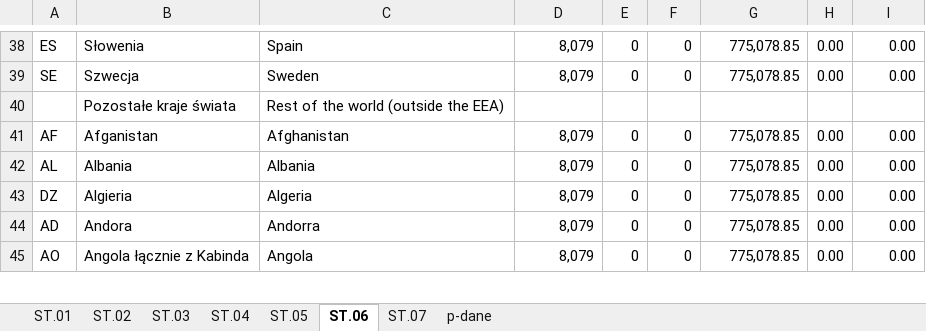
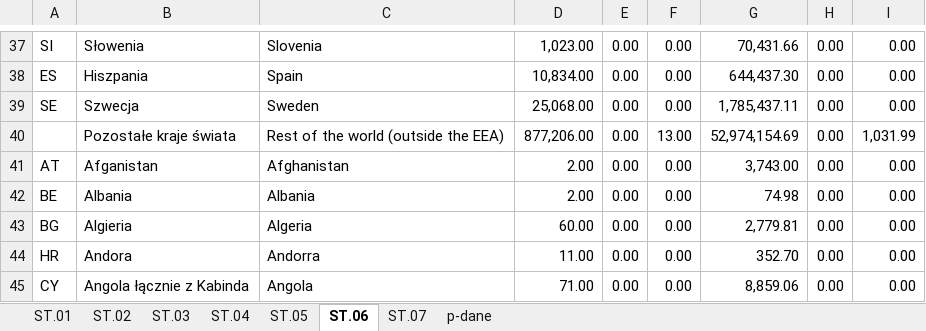
Before and after one commit to kanies89/nbp_automate, an Excel workbook: Example/Filled/AR1 - Q2.2023.xlsx, sheet ST.06, drawn as a sheet; only a part is shown, gaps mark what is left out; values as stored, in another font and other column widths than the file's, no cell formats; addresses are those after the commit; the diff covers the shown part only; the diff names each change by its address in the sheet, - before the commit and + after, or states it on an @@ line.

```diff
--- a/Example/Filled/AR1 - Q2.2023.xlsx (sheet ST.06)
+++ b/Example/Filled/AR1 - Q2.2023.xlsx (sheet ST.06)
-A37: ES
+A37: SI
-C37: Spain
+C37: Slovenia
-D37: 8,079
+D37: 1,023.00
-E37: 0
+E37: 0.00
-F37: 0
+F37: 0.00
-G37: 775,078.85
+G37: 70,431.66
+row 38: ES | Hiszpania | Spain | 10,834.00 | 0.00 | 0.00 | 644,437.30 | 0.00 | 0.00
-D39: 8,079
+D39: 25,068.00
-E39: 0
+E39: 0.00
-F39: 0
+F39: 0.00
-G39: 775,078.85
+G39: 1,785,437.11
-D40: (empty)
+D40: 877,206.00
-E40: (empty)
+E40: 0.00
-F40: (empty)
+F40: 13.00
-G40: (empty)
+G40: 52,974,154.69
-H40: (empty)
+H40: 0.00
-I40: (empty)
+I40: 1,031.99
-A41: AF
+A41: AT
-D41:D42: 8,079
+D41:D42: 2.00
-E41:E45: 0
+E41:E45: 0.00
-F41:F45: 0
+F41:F45: 0.00
-G41: 775,078.85
+G41: 3,743.00
-A42: AL
+A42: BE
-G42: 775,078.85
+G42: 74.98
-A43: DZ
+A43: BG
-D43: 8,079
+D43: 60.00
-G43: 775,078.85
+G43: 2,779.81
-A44: AD
+A44: HR
-D44: 8,079
+D44: 11.00
-G44: 775,078.85
+G44: 352.70
-A45: AO
+A45: CY
-D45: 8,079
+D45: 71.00
-G45: 775,078.85
+G45: 8,859.06
```
Also changed, not shown: 362 added rows, 12 removed rows and 645 edited cells elsewhere in this sheet, sheet p-dane, cell formats, Example/AR1 - Q1.2023.xlsx, temp/2023_2/bug_table.xlsx, 14 other files.
